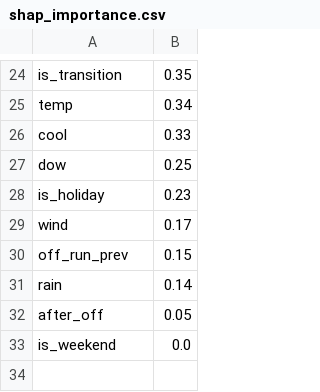
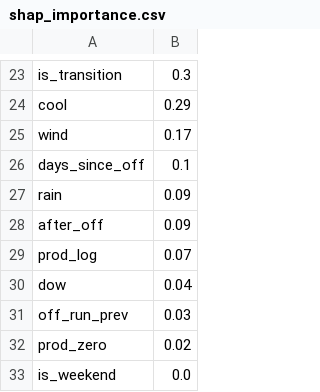
Before and after one commit to chosunje/kamp-contest, a CSV file: outputs/shap_importance.csv, drawn as a sheet; only a part is shown, gaps mark what is left out; removed rows and columns are numbered as before the commit, all else as after; the diff covers the shown part only; the diff names each change by its address in the sheet, - before the commit and + after, or states it on an @@ line.

```diff
--- a/outputs/shap_importance.csv
+++ b/outputs/shap_importance.csv
-B23: 0.35
+B23: 0.3
-row 25: temp | 0.34
-B24: 0.33
+B24: 0.29
-row 27: dow | 0.25
-row 28: is_holiday | 0.23
-row 30: off_run_prev | 0.15
+row 26: days_since_off | 0.1
-B27: 0.14
+B27: 0.09
-B28: 0.05
+B28: 0.09
+row 29: prod_log | 0.07
+row 30: dow | 0.04
+row 31: off_run_prev | 0.03
+row 32: prod_zero | 0.02
```
Also changed, not shown: 10 added rows, 11 removed rows and 11 edited cells elsewhere in this file, outputs/error_by_cond.csv, outputs/forecast_20210914.csv, 9 other files.
